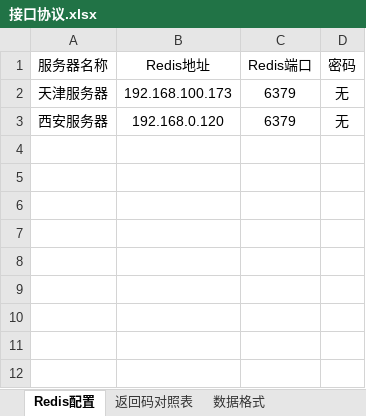
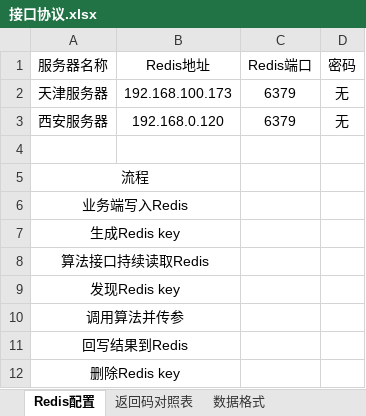
Before and after one commit to sdssunsds/EMUROBOT, an Excel workbook: AlgorithmControl/接口协议.xlsx, sheet Redis配置, drawn as a sheet; values as stored, in another font and other column widths than the file's, no borders; the diff names each change by its address in the sheet, - before the commit and + after, or states it on an @@ line.

```diff
--- a/AlgorithmControl/接口协议.xlsx (sheet Redis配置)
+++ b/AlgorithmControl/接口协议.xlsx (sheet Redis配置)
+row 4: (empty)
+row 5: 流程
+row 6: 业务端写入Redis
+row 7: 生成Redis key
+row 8: 算法接口持续读取Redis
+row 9: 发现Redis key
+row 10: 调用算法并传参
+row 11: 回写结果到Redis
+row 12: 删除Redis key
```
Also changed, not shown: 6 other files.
